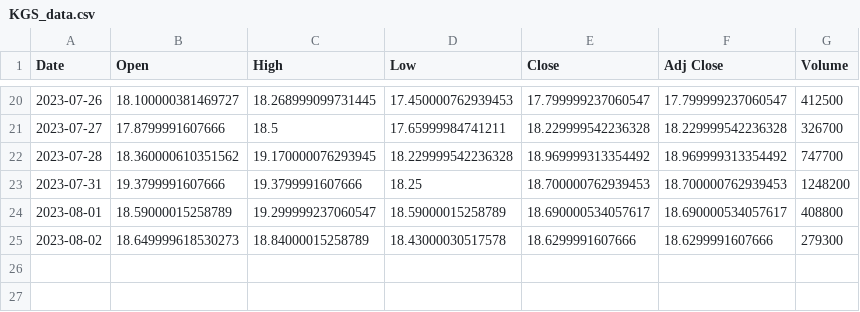
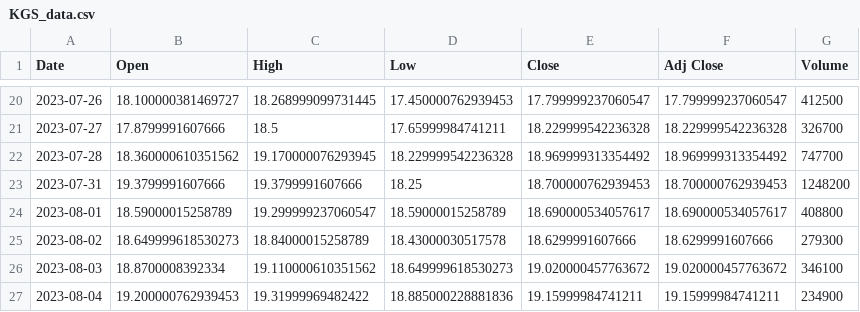
Before and after one commit to JoshW-dev/insider-alert, a CSV file: static/stockData/KGS_data.csv, drawn as a sheet; only a part is shown, gaps mark what is left out.

```diff
--- a/static/stockData/KGS_data.csv
+++ b/static/stockData/KGS_data.csv
@@ -25 +25,3 @@ Date,Open,High,Low,Close,Adj Close,Volume
 2023-08-02,18.649999618530273,18.84000015258789,18.43000030517578,18.6299991607666,18.6299991607666,279300
+2023-08-03,18.8700008392334,19.110000610351562,18.649999618530273,19.020000457763672,19.020000457763672,346100
+2023-08-04,19.200000762939453,19.31999969482422,18.885000228881836,19.15999984741211,19.15999984741211,234900
```
Also changed, not shown: static/stockData/CAPIX_data.csv, static/stockData/CDZI_data.csv, 39 other files.
